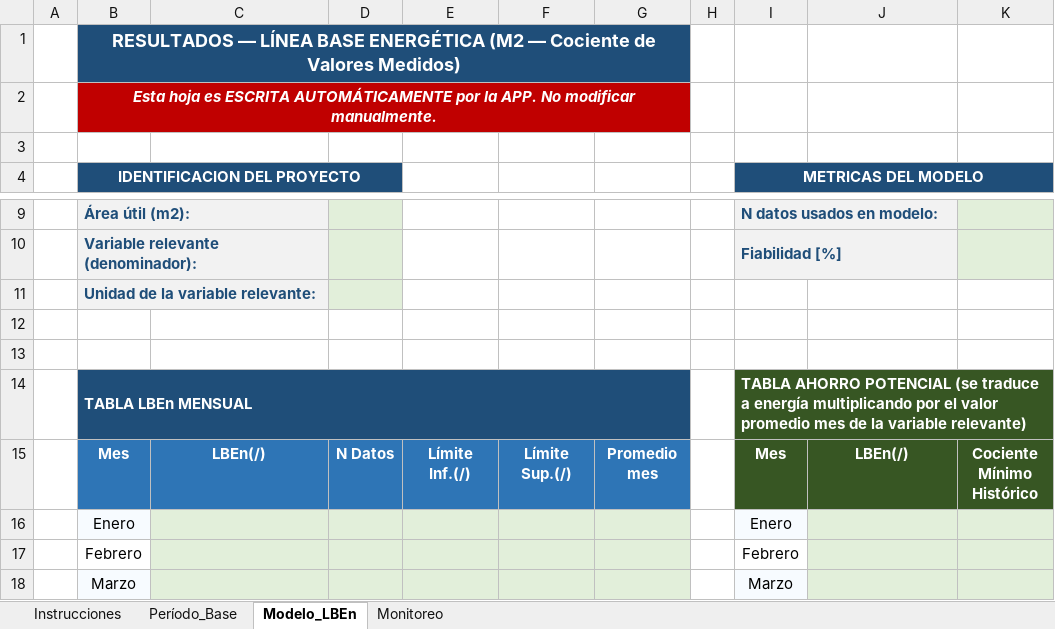
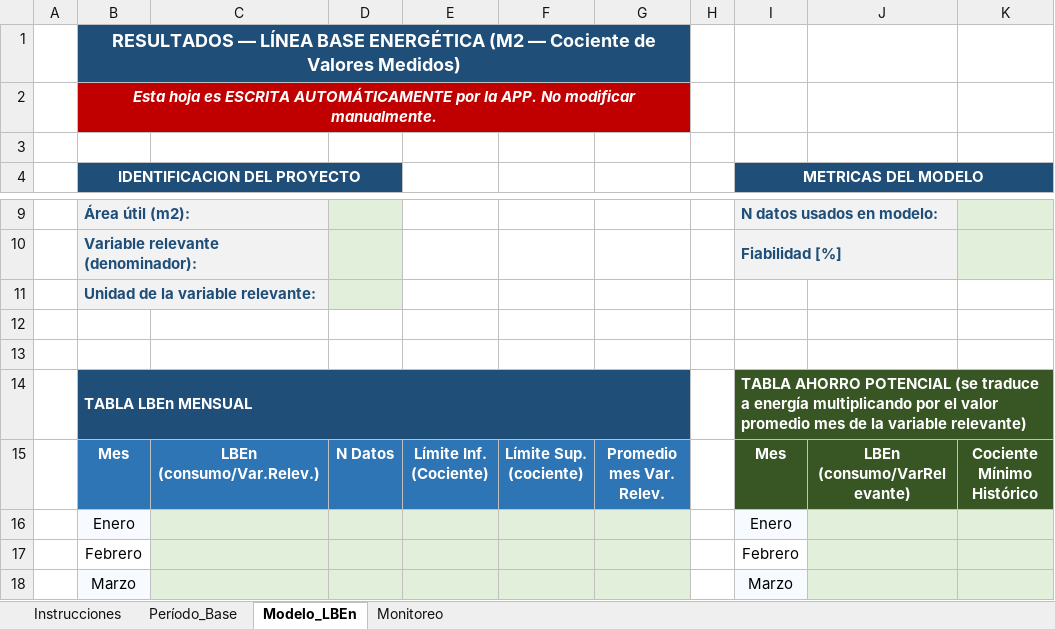
Before and after one commit to lhernandez-ux/lben-app-mac-test, an Excel workbook: data/Plantilla_LBEn_M2_modelo.xlsx, sheet Modelo_LBEn, drawn as a sheet; only a part is shown, gaps mark what is left out; values as stored, in another font and other column widths than the file's, no borders; the diff names each change by its address in the sheet, - before the commit and + after, or states it on an @@ line.

```diff
--- a/data/Plantilla_LBEn_M2_modelo.xlsx (sheet Modelo_LBEn)
+++ b/data/Plantilla_LBEn_M2_modelo.xlsx (sheet Modelo_LBEn)
-C15: LBEn(/)
+C15: LBEn (consumo/Var.Relev.)
-E15: Límite Inf.(/)
+E15: Límite Inf. (Cociente)
-F15: Límite Sup.(/)
+F15: Límite Sup. (cociente)
-G15: Promedio mes
+G15: Promedio mes Var. Relev.
-J15: LBEn(/)
+J15: LBEn (consumo/VarRelevante)
```
Also changed, not shown: data/Plantilla_LBEn_M1_modelo.xlsx, 3 other files.
